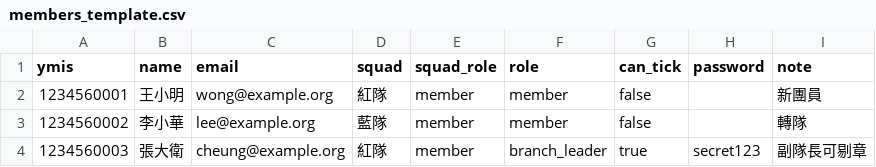
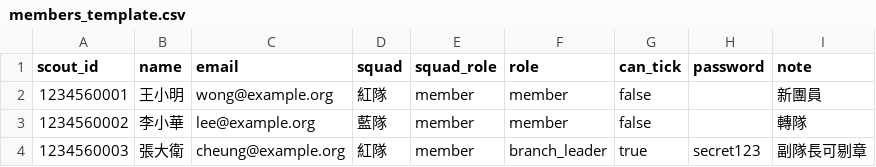
Before and after one commit to playerkousas-rgb/scoutbadge, a CSV file: data/members_template.csv, drawn as a sheet.

Commit message:
feat(rename): YMIS → SCOUT ID，並保留 ymis 完全向後相容（GS 6.5.0 / v5.2）
YMIS 係童軍總會青少年會員資料系統嘅名；本系統只用到當中那 10 位數字嘅
童軍成員編號，所以介面、文件、CSV 一律叫 SCOUT ID，JSON 欄位統一叫
scoutId（與 ROVERBOOK／ROVERBADGE 一致）。

既有旅團毋須做任何事：

- 讀表頭：scout_id／scoutId／SCOUT ID／ymis／YMIS 一律當同一欄
  （isScoutIdHeader_／scoutIdColumnIndex_／headerIndexOf_）
- 讀輸入：scoutId 優先，冇就 ymis；target_ymis／target_scoutId、
  user／users／members、批量開戶每筆、舊匯出 JSON 全部照收
  （aliasLegacyScoutId_）
- 寫輸出：getMembers／getRegistrySafe／getAllUsers／login／exportUsers／
  匯入結果同時附 ymis 鏡像（withLegacyScoutId_）
- 新表用 scout_id；既有 Sheet 永不改欄，密碼重設表唔會多插一個 ID 欄
- 前端：assets/ymis-parse.js → scout-id-parse.js（ScoutIdParse）；
  CSV 範本首欄 scout_id，舊 ymis／SCOUT ID 表頭照讀
- 批量開戶腳本同步（新表 scout_id、舊表 ymis）

新增 test/scout-id-compat.test.js（7 項）覆蓋新舊表頭、舊輸入、鏡像輸出、
CSV 與批量開戶；npm run check／npm test 全綠。

Co-authored-by: arena-agent <297053741+arena-agent@users.noreply.github.com>

```diff
--- a/data/members_template.csv
+++ b/data/members_template.csv
@@ -1,2 +1,2 @@
-ymis,name,email,squad,squad_role,role,can_tick,password,note
+scout_id,name,email,squad,squad_role,role,can_tick,password,note
 1234560001,王小明,wong@example.org,紅隊,member,member,false,,新團員
```
Also changed, not shown: data/mock_import.csv, i18n_dict.tsv, 32 other files.
